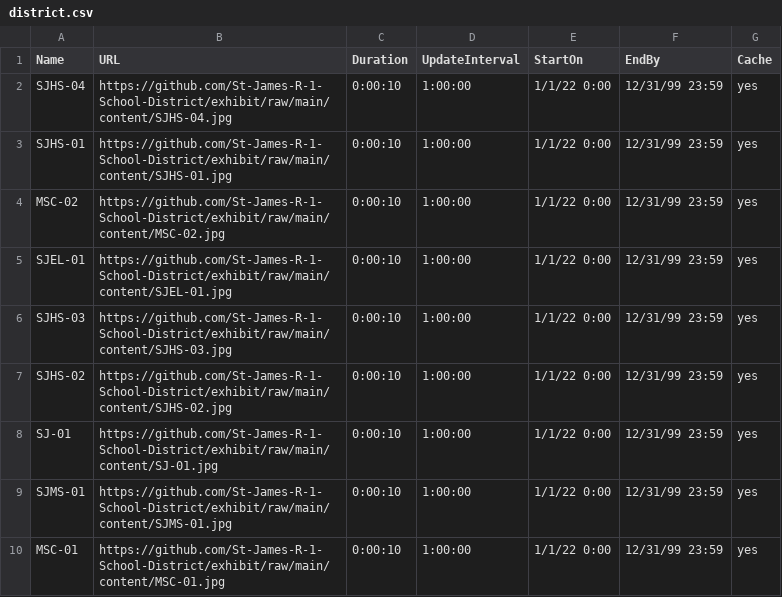
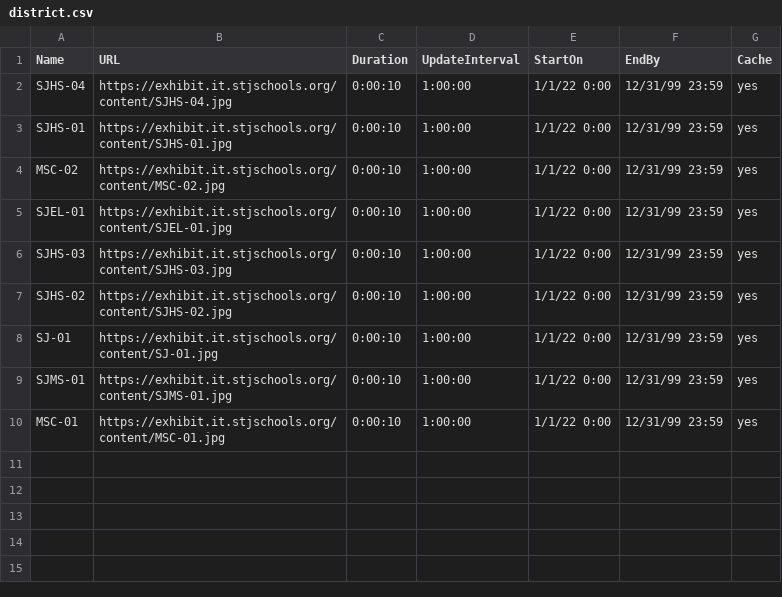
Before and after one commit to St-James-R-1-School-District/exhibit, a CSV file: configuration/district.csv, drawn as a sheet.

Commit message:
Update district.csv
Updated to locally hosted files

```diff
--- a/configuration/district.csv
+++ b/configuration/district.csv
@@ -1,10 +1,10 @@
 Name,URL,Duration,UpdateInterval,StartOn,EndBy,Cache
-SJHS-04,https://github.com/St-James-R-1-School-District/exhibit/raw/main/content/SJHS-04.jpg,0:00:10,1:00:00,1/1/22 0:00,12/31/99 23:59,yes
-SJHS-01,https://github.com/St-James-R-1-School-District/exhibit/raw/main/content/SJHS-01.jpg,0:00:10,1:00:00,1/1/22 0:00,12/31/99 23:59,yes
-MSC-02,https://github.com/St-James-R-1-School-District/exhibit/raw/main/content/MSC-02.jpg,0:00:10,1:00:00,1/1/22 0:00,12/31/99 23:59,yes
-SJEL-01,https://github.com/St-James-R-1-School-District/exhibit/raw/main/content/SJEL-01.jpg,0:00:10,1:00:00,1/1/22 0:00,12/31/99 23:59,yes
-SJHS-03,https://github.com/St-James-R-1-School-District/exhibit/raw/main/content/SJHS-03.jpg,0:00:10,1:00:00,1/1/22 0:00,12/31/99 23:59,yes
-SJHS-02,https://github.com/St-James-R-1-School-District/exhibit/raw/main/content/SJHS-02.jpg,0:00:10,1:00:00,1/1/22 0:00,12/31/99 23:59,yes
-SJ-01,https://github.com/St-James-R-1-School-District/exhibit/raw/main/content/SJ-01.jpg,0:00:10,1:00:00,1/1/22 0:00,12/31/99 23:59,yes
-SJMS-01,https://github.com/St-James-R-1-School-District/exhibit/raw/main/content/SJMS-01.jpg,0:00:10,1:00:00,1/1/22 0:00,12/31/99 23:59,yes
-MSC-01,https://github.com/St-James-R-1-School-District/exhibit/raw/main/content/MSC-01.jpg,0:00:10,1:00:00,1/1/22 0:00,12/31/99 23:59,yes
+SJHS-04,https://exhibit.it.stjschools.org/content/SJHS-04.jpg,0:00:10,1:00:00,1/1/22 0:00,12/31/99 23:59,yes
+SJHS-01,https://exhibit.it.stjschools.org/content/SJHS-01.jpg,0:00:10,1:00:00,1/1/22 0:00,12/31/99 23:59,yes
+MSC-02,https://exhibit.it.stjschools.org/content/MSC-02.jpg,0:00:10,1:00:00,1/1/22 0:00,12/31/99 23:59,yes
+SJEL-01,https://exhibit.it.stjschools.org/content/SJEL-01.jpg,0:00:10,1:00:00,1/1/22 0:00,12/31/99 23:59,yes
+SJHS-03,https://exhibit.it.stjschools.org/content/SJHS-03.jpg,0:00:10,1:00:00,1/1/22 0:00,12/31/99 23:59,yes
+SJHS-02,https://exhibit.it.stjschools.org/content/SJHS-02.jpg,0:00:10,1:00:00,1/1/22 0:00,12/31/99 23:59,yes
+SJ-01,https://exhibit.it.stjschools.org/content/SJ-01.jpg,0:00:10,1:00:00,1/1/22 0:00,12/31/99 23:59,yes
+SJMS-01,https://exhibit.it.stjschools.org/content/SJMS-01.jpg,0:00:10,1:00:00,1/1/22 0:00,12/31/99 23:59,yes
+MSC-01,https://exhibit.it.stjschools.org/content/MSC-01.jpg,0:00:10,1:00:00,1/1/22 0:00,12/31/99 23:59,yes
```
